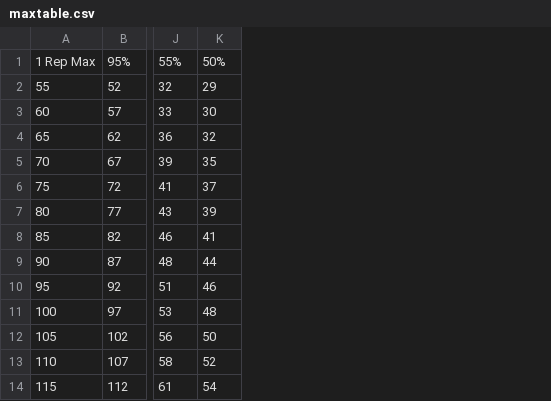
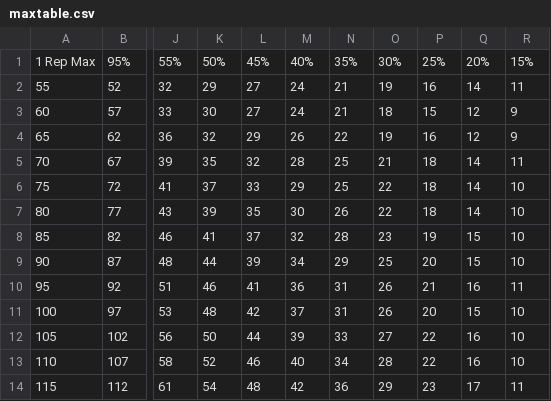
Before and after one commit to chags1313/WOD, a CSV file: maxtable.csv, drawn as a sheet; only a part is shown, gaps mark what is left out; the diff names each change by its address in the sheet, - before the commit and + after, or states it on an @@ line.

Commit message:
Add files via upload

```diff
--- a/maxtable.csv
+++ b/maxtable.csv
+column L, rows 1-14: 45% | 27 | 27 | 29 | 32 | 33 | 35 | 37 | 39 | 41 | 42 | 44 | 46 | 48
+column M, rows 1-14: 40% | 24 | 24 | 26 | 28 | 29 | 30 | 32 | 34 | 36 | 37 | 39 | 40 | 42
+column N, rows 1-14: 35% | 21 | 21 | 22 | 25 | 25 | 26 | 28 | 29 | 31 | 31 | 33 | 34 | 36
+column O, rows 1-14: 30% | 19 | 18 | 19 | 21 | 22 | 22 | 23 | 25 | 26 | 26 | 27 | 28 | 29
+column P, rows 1-14: 25% | 16 | 15 | 16 | 18 | 18 | 18 | 19 | 20 | 21 | 20 | 22 | 22 | 23
+column Q, rows 1-14: 20% | 14 | 12 | 12 | 14 | 14 | 14 | 15 | 15 | 16 | 15 | 16 | 16 | 17
+column R, rows 1-14: 15% | 11 | 9 | 9 | 11 | 10 | 10 | 10 | 10 | 11 | 10 | 10 | 10 | 11
```
